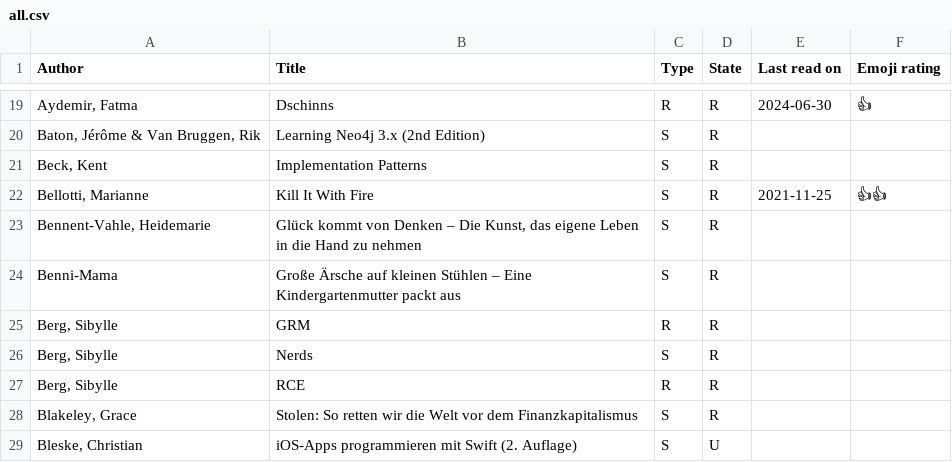
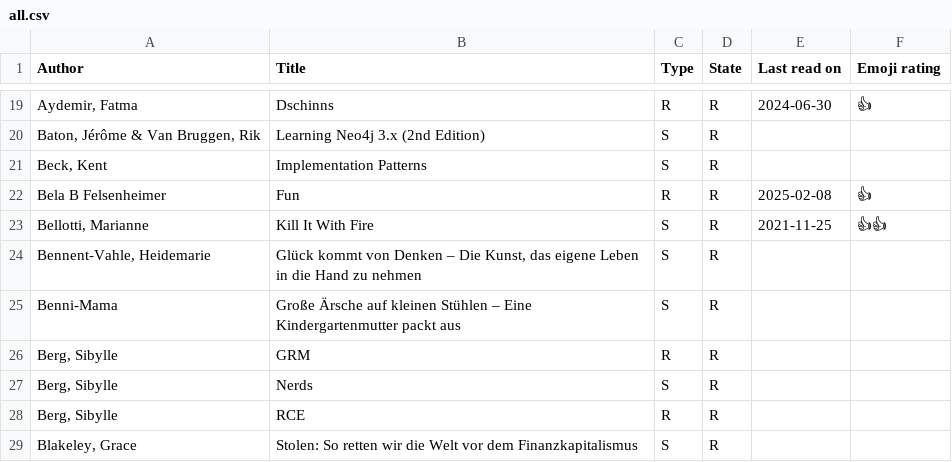
Before and after one commit to michael-simons/goodreads, a CSV file: all.csv, drawn as a sheet; only a part is shown, gaps mark what is left out; the shorter side is filled out with more unchanged rows; the diff names each change by its address in the sheet, - before the commit and + after, or states it on an @@ line.

Commit message:
Have Fun.
Gerade weil das Buch voll Misogynie, Alltagssexismus und toxischer Männlichkeit steckt und eben keine Lösung, sondern eine lange Liste Probleme offen lässt, finde ich es spannend. Literarisch bestimmt kein Meisterwerk, aber Lesenswert.

Unbeantwortet bleibt wenig überraschend viel persönliche Erfahrung da drin steckt…

```diff
--- a/all.csv
+++ b/all.csv
+row 22: Bela B Felsenheimer | Fun | R | R | 2025-02-08 | 👍
```
